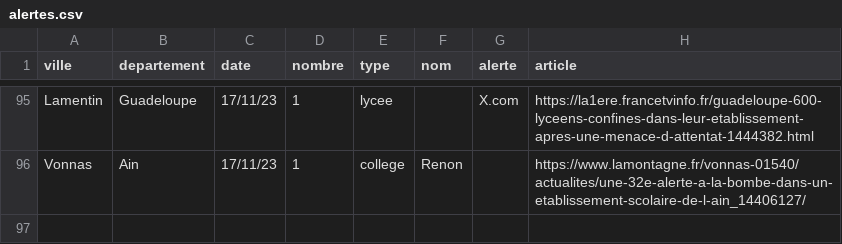
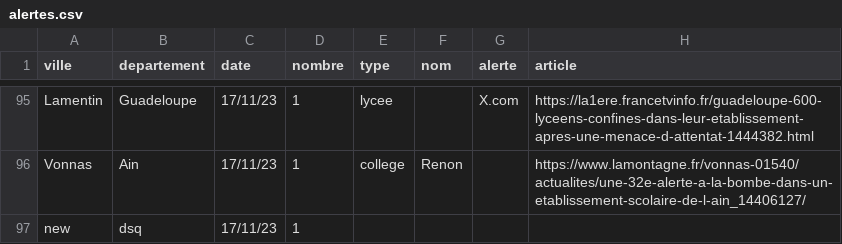
Before and after one commit to mathis-kdio/alerte-bombe-tracker, a CSV file: src/alertes.csv, drawn as a sheet; only a part is shown, gaps mark what is left out; the diff names each change by its address in the sheet, - before the commit and + after, or states it on an @@ line.

Commit message:
new alerte

```diff
--- a/src/alertes.csv
+++ b/src/alertes.csv
+row 97: new | dsq | 17/11/23 | 1
```
